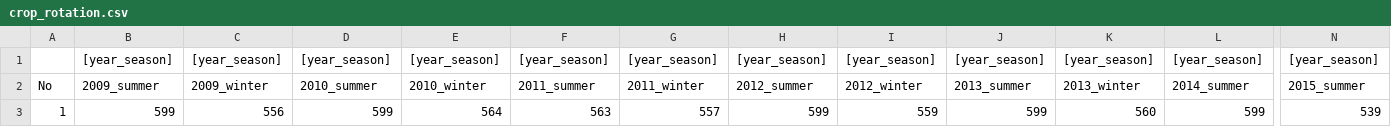
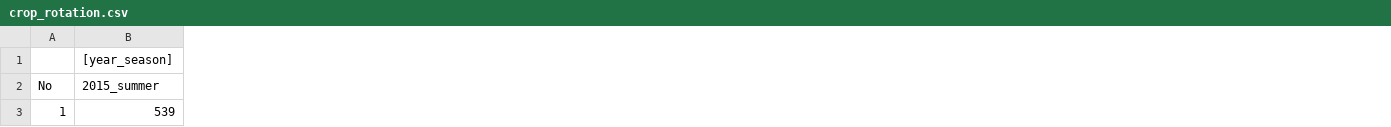
Before and after one commit to Hydrology-IFH/roger, a CSV file: examples/plot_scale/reckenholz/svat_monte_carlo/input/lys8/crop_rotation.csv, drawn as a sheet; only a part is shown, gaps mark what is left out; the diff covers the shown part only; the diff names each change by its address in the sheet, - before the commit and + after, or states it on an @@ line.

```diff
--- a/examples/plot_scale/reckenholz/svat_monte_carlo/input/lys8/crop_rotation.csv
+++ b/examples/plot_scale/reckenholz/svat_monte_carlo/input/lys8/crop_rotation.csv
-column B, rows 1-3: [year_season] | 2009_summer | 599
-column C, rows 1-3: [year_season] | 2009_winter | 556
-column D, rows 1-3: [year_season] | 2010_summer | 599
-column E, rows 1-3: [year_season] | 2010_winter | 564
-column F, rows 1-3: [year_season] | 2011_summer | 563
-column G, rows 1-3: [year_season] | 2011_winter | 557
-column H, rows 1-3: [year_season] | 2012_summer | 599
-column I, rows 1-3: [year_season] | 2012_winter | 559
-column J, rows 1-3: [year_season] | 2013_summer | 599
-column K, rows 1-3: [year_season] | 2013_winter | 560
-column L, rows 1-3: [year_season] | 2014_summer | 599
```
Also changed, not shown: 1 removed column elsewhere in this file, 18 other files.
